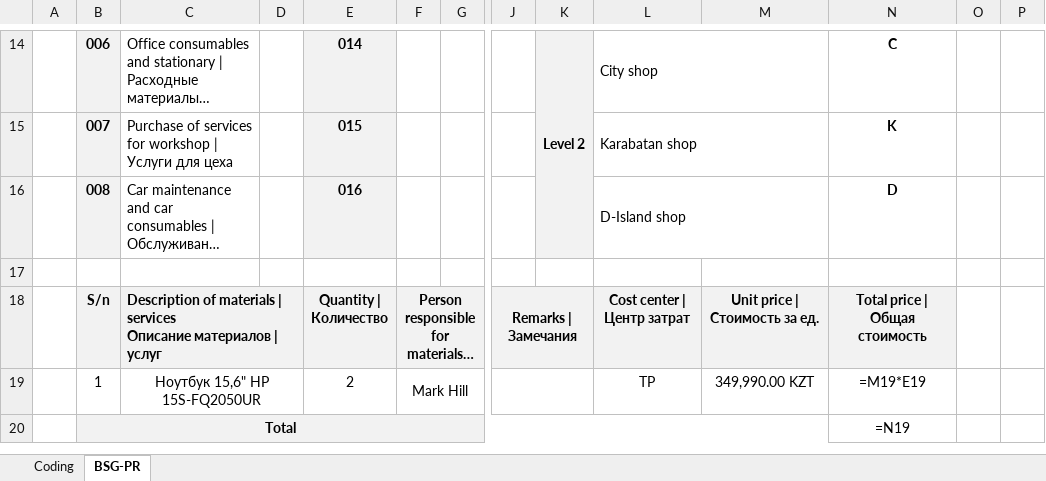
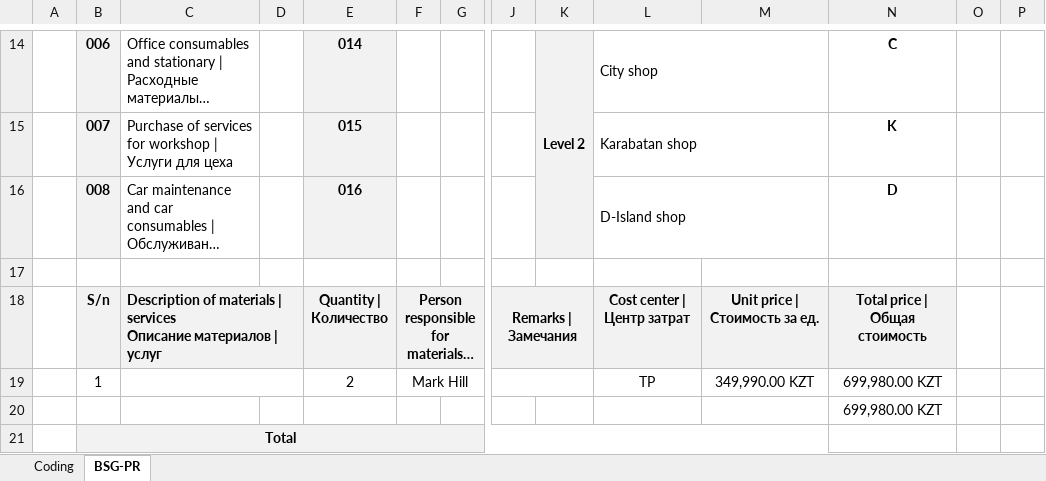
Before and after one commit to sakum404/piar_system, an Excel workbook: bsg.xlsx, sheet BSG-PR, drawn as a sheet; only a part is shown, gaps mark what is left out; long unchanged cells end in …; values as stored, in another font and other column widths than the file's, no borders; formulas without a stored value are shown as written; removed rows and columns are numbered as before the commit, all else as after; rows hold the shown columns only; the diff names each change by its address in the sheet, - before the commit and + after, or states it on an @@ line.

```diff
--- a/bsg.xlsx (sheet BSG-PR)
+++ b/bsg.xlsx (sheet BSG-PR)
-C19: Ноутбук 15,6" НР 15S-FQ2050UR
+C19: (empty)
-N19: =M19*E19
+N19: 699,980.00 KZT
-row 20:  | Total |  |  |  |  |  |  |  |  |  | =N19
+row 20:  |  |  |  |  |  |  |  |  |  |  | 699,980.00 KZT
+row 21:  | Total
```
Also changed, not shown: 11 other files.
